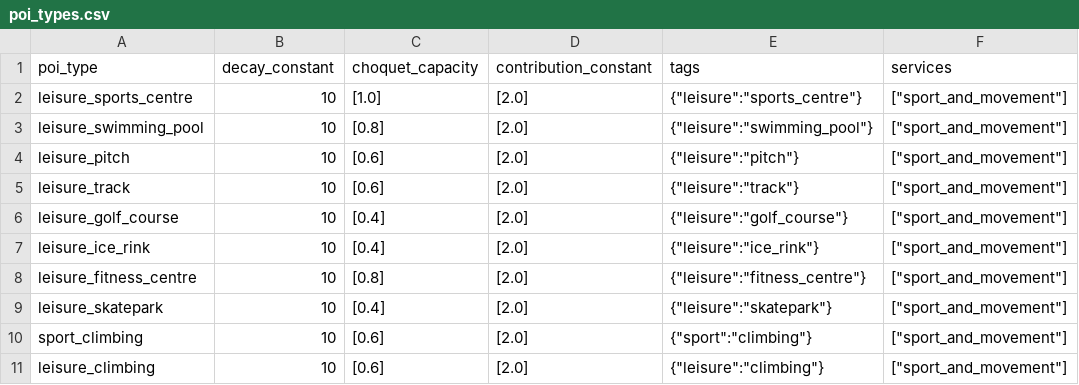
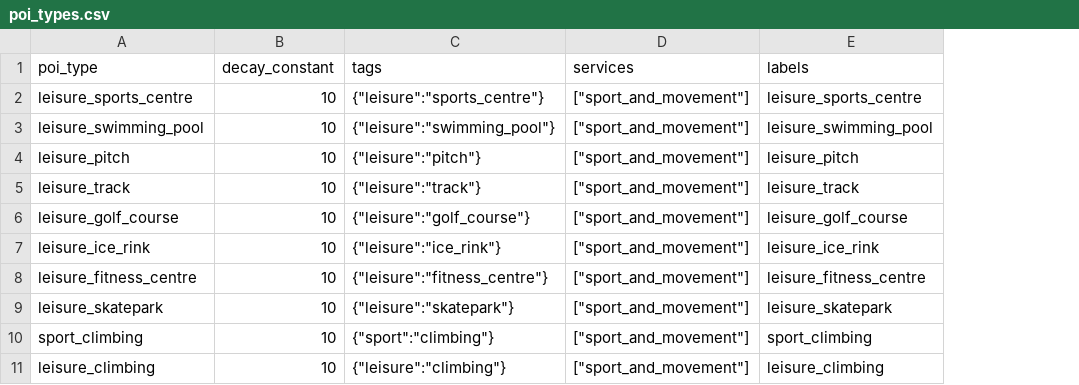
Before and after one commit to davyatze01/CapabilityModel, a CSV file: config/poi_types.csv, drawn as a sheet; only a part is shown; removed rows and columns are numbered as before the commit, all else as after; the diff names each change by its address in the sheet, - before the commit and + after, or states it on an @@ line.

Commit message:
Fixed bug in configuration

```diff
--- a/config/poi_types.csv
+++ b/config/poi_types.csv
-column C (choquet_capacity), rows 2-11: [1.0] | [0.8] | [0.6] | [0.6] | [0.4] | [0.4] | [0.8] | [0.4] | [0.6] | [0.6]
-column D (contribution_constant), rows 2-11: all [2.0]
+column E (labels), rows 2-11: leisure_sports_centre | leisure_swimming_pool | leisure_pitch | leisure_track | leisure_golf_course | leisure_ice_rink | leisure_fitness_centre | leisure_skatepark | sport_climbing | leisure_climbing
```
Also changed, not shown: 9 other files.
